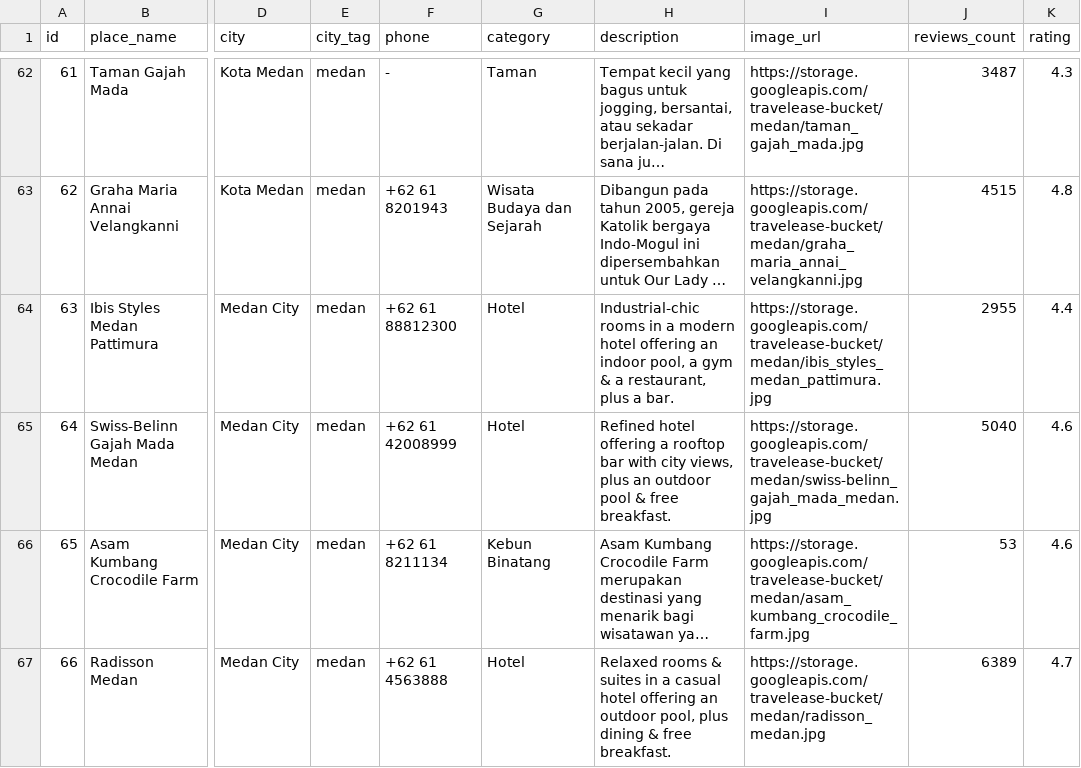
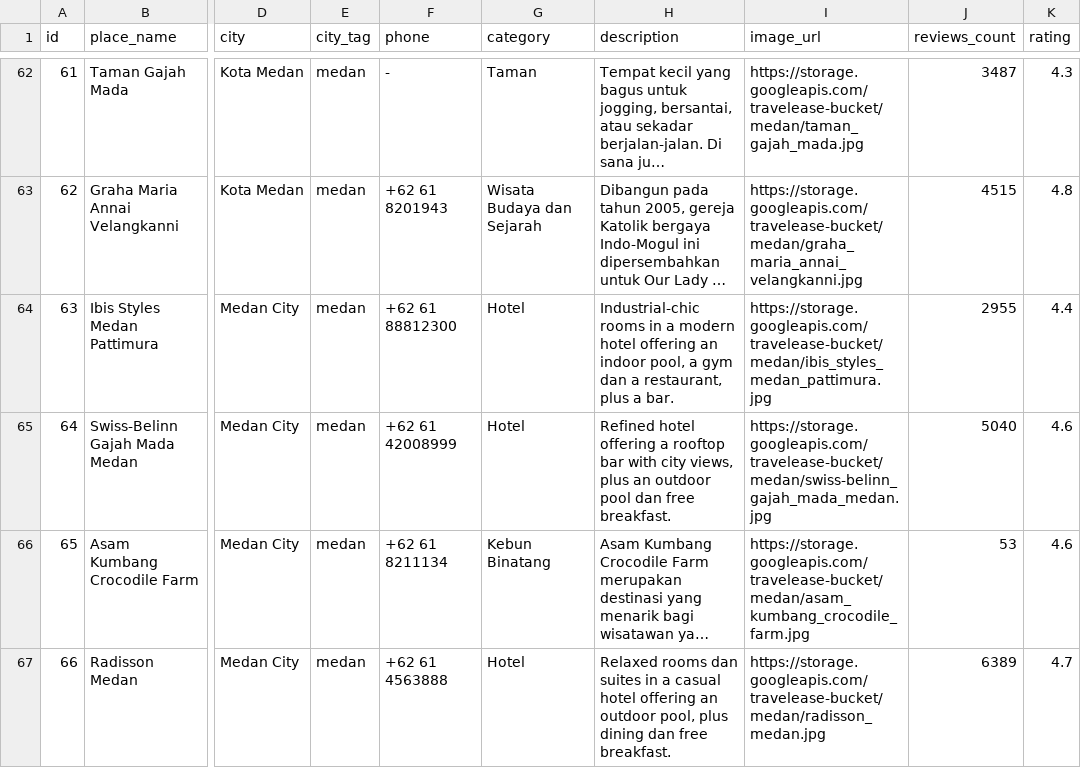
Before and after one commit to yuliarha/C242-PS195, a CSV file: datasets/destinations_db.csv, drawn as a sheet; only a part is shown, gaps mark what is left out; long unchanged cells end in …; the diff covers the shown part only; the diff names each change by its address in the sheet, - before the commit and + after, or states it on an @@ line.

```diff
--- a/datasets/destinations_db.csv
+++ b/datasets/destinations_db.csv
-H64 (description): …a gym & a restaurant,…
+H64 (description): …a gym dan a restaurant,…
-H65 (description): …outdoor pool & free breakfast.
+H65 (description): …outdoor pool dan free breakfast.
-H67 (description): Relaxed rooms & suites in a casual hotel offering an outdoor pool, plus dining & free breakfast.
+H67 (description): Relaxed rooms dan suites in a casual hotel offering an outdoor pool, plus dining dan free breakfast.
```
Also changed, not shown: 70 edited cells elsewhere in this file, 2 other files.
